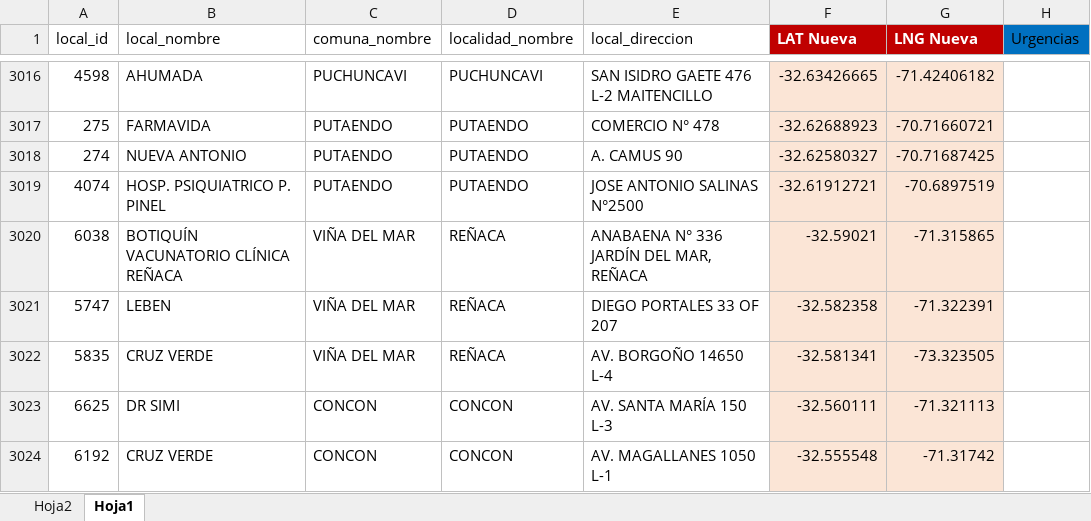
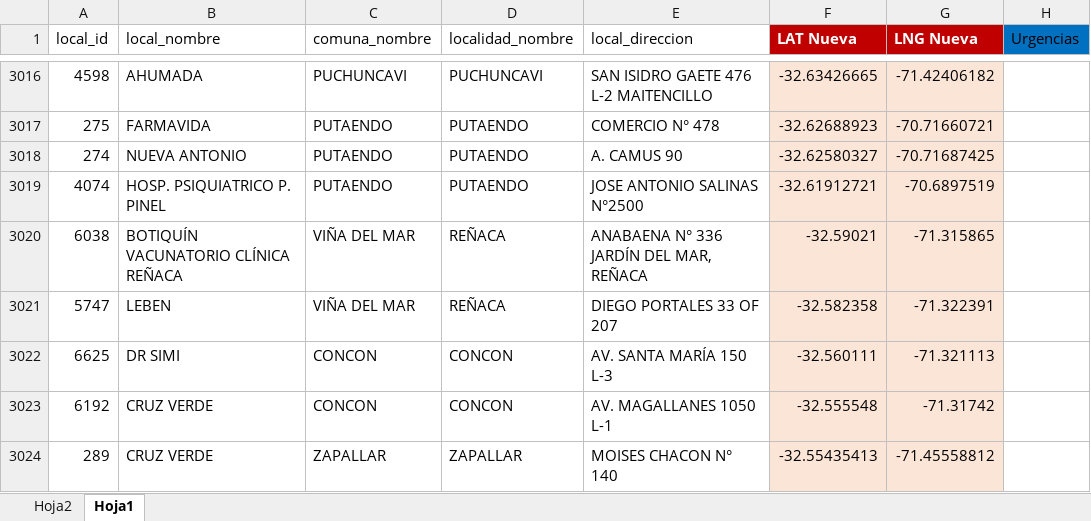
Before and after one commit to Sud-Austral/DATA-SALUD, an Excel workbook: Farmacias Coordenadas.xlsx, sheet Hoja1, drawn as a sheet; only a part is shown, gaps mark what is left out; the shorter side is filled out with more unchanged rows; values as stored, in another font and other column widths than the file's, no borders; table styles not drawn; the diff names each change by its address in the sheet, - before the commit and + after, or states it on an @@ line.

Commit message:
Update Farmacias Coordenadas.xlsx

```diff
--- a/Farmacias Coordenadas.xlsx (sheet Hoja1)
+++ b/Farmacias Coordenadas.xlsx (sheet Hoja1)
-row 3022: 5835 | CRUZ VERDE | VIÑA DEL MAR | REÑACA | AV. BORGOÑO 14650 L-4 | -32.581341 | -73.323505
```
